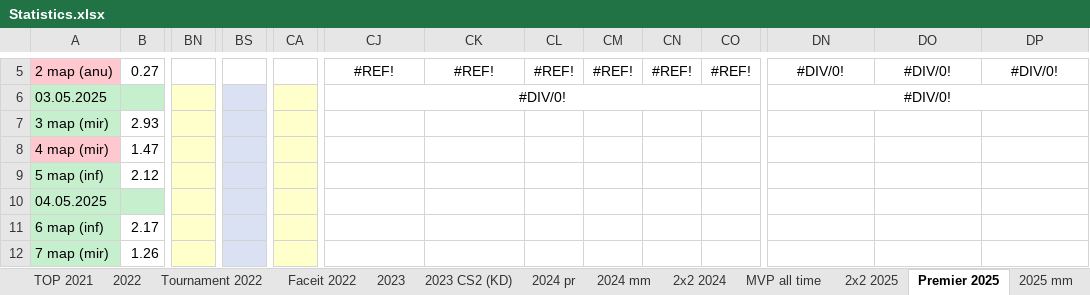
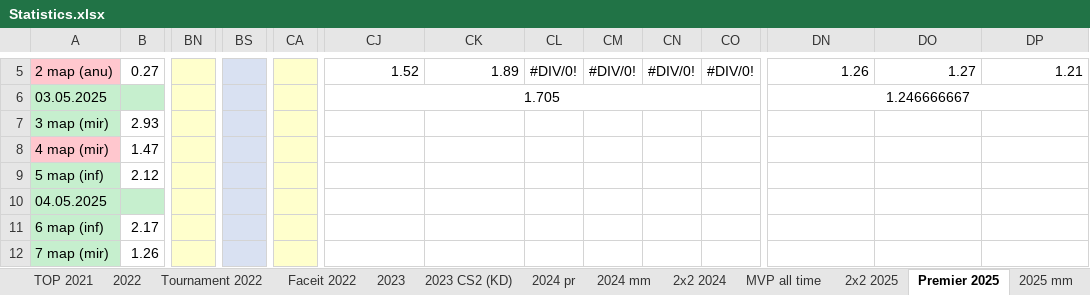
Before and after one commit to Geraque/stats-bot_v2, an Excel workbook: stats-bot_v2-app/src/main/resources/Statistics.xlsx, sheet Premier 2025, drawn as a sheet; only a part is shown, gaps mark what is left out; values as stored, in another font and other column widths than the file's, no borders; the diff covers the shown part only; the diff names each change by its address in the sheet, - before the commit and + after, or states it on an @@ line.

```diff
--- a/stats-bot_v2-app/src/main/resources/Statistics.xlsx (sheet Premier 2025)
+++ b/stats-bot_v2-app/src/main/resources/Statistics.xlsx (sheet Premier 2025)
-BN5 fill: none
+BN5 fill: #FFFFCC
-BS5 fill: none
+BS5 fill: #D9E1F2
-CA5 fill: none
+CA5 fill: #FFFFCC
-CJ5: #REF!
+CJ5: 1.52
-CJ5:CK5 alignment: center
+CJ5:CK5 alignment: right
-CK5: #REF!
+CK5: 1.89
-CL5: #REF!
+CL5: #DIV/0!
-CM5: #REF!
+CM5: #DIV/0!
-CN5: #REF!
+CN5: #DIV/0!
-CO5: #REF!
+CO5: #DIV/0!
-DN5: #DIV/0!
+DN5: 1.26
-DN5:DP5 alignment: center
+DN5:DP5 alignment: right
-DO5: #DIV/0!
+DO5: 1.27
-DP5: #DIV/0!
+DP5: 1.21
-CJ6: #DIV/0!
+CJ6: 1.705
-DN6: #DIV/0!
+DN6: 1.246666667
```
Also changed, not shown: 7 added rows, 1 removed row, 18 edited cells and cell formats elsewhere in this sheet, formulas that keep their value, 1 other file.
